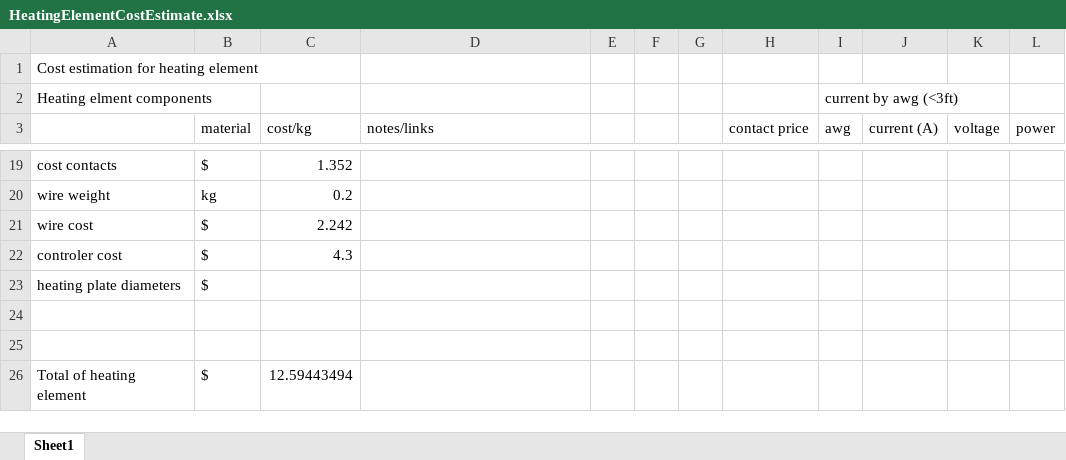
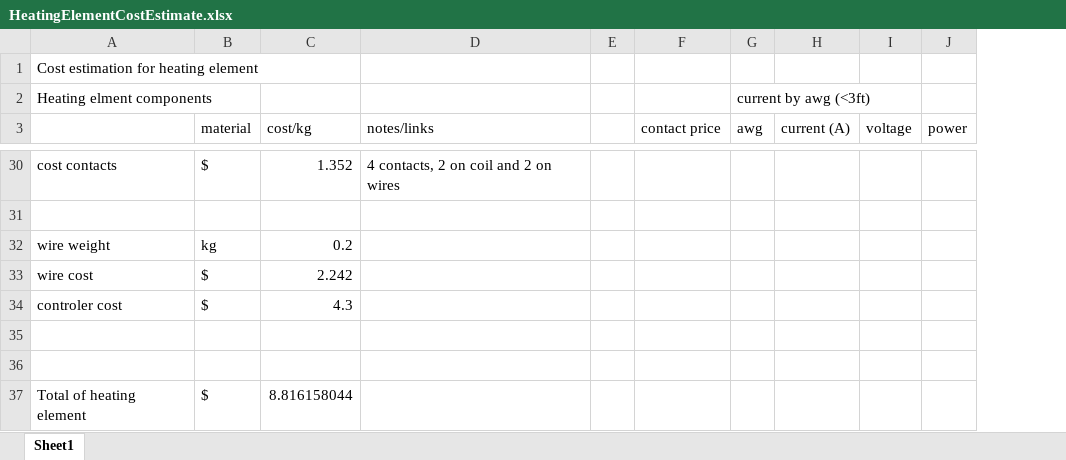
Before and after one commit to mbailey44/ASE6002PEK, an Excel workbook: HeatingElementCostEstimate.xlsx, sheet Sheet1, drawn as a sheet; only a part is shown, gaps mark what is left out; values as stored, in another font and other column widths than the file's, no borders; removed rows and columns are numbered as before the commit, all else as after; the diff covers the shown part only; the diff names each change by its address in the sheet, - before the commit and + after, or states it on an @@ line.

Commit message:
Add files via upload
fixed coil power calculations, input is power

```diff
--- a/HeatingElementCostEstimate.xlsx (sheet Sheet1)
+++ b/HeatingElementCostEstimate.xlsx (sheet Sheet1)
-column F, empty
-column G, empty
-D30 (notes/links): (empty)
+D30 (notes/links): 4 contacts, 2 on coil and 2 on wires
+row 31: (empty)
-row 23: heating plate diameters | $
-C37 (cost/kg): 12.59443494
+C37 (cost/kg): 8.816158044
```
Also changed, not shown: 13 added rows, 2 removed rows and 7 edited cells elsewhere in this sheet, formulas that keep their value.
